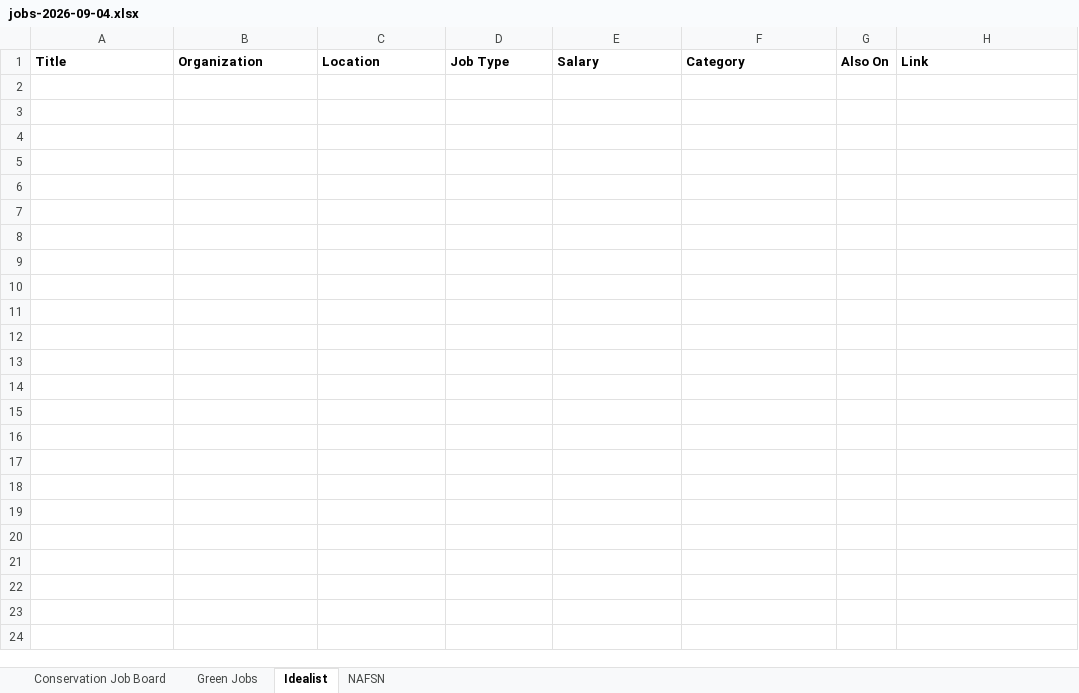
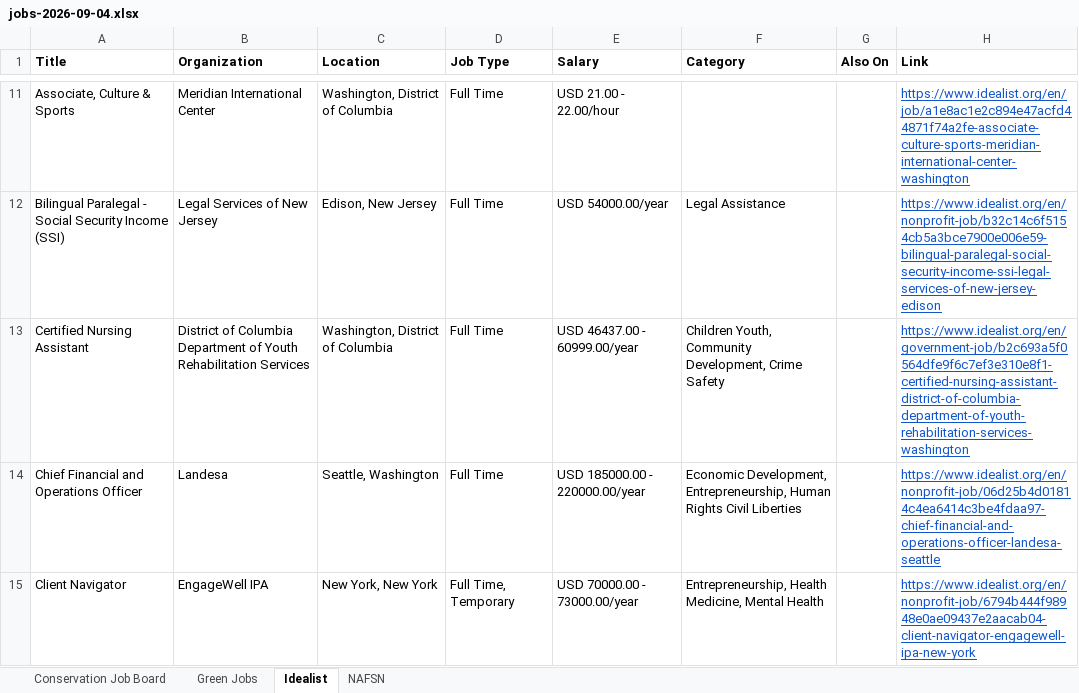
Before and after one commit to dchandarana07/jobs-digest, an Excel workbook: docs/xlsx/jobs-2026-09-04.xlsx, sheet Idealist, drawn as a sheet; only a part is shown, gaps mark what is left out; values as stored, in another font and other column widths than the file's, no borders; the diff covers the shown part only; the diff names each change by its address in the sheet, - before the commit and + after, or states it on an @@ line.

```diff
--- a/docs/xlsx/jobs-2026-09-04.xlsx (sheet Idealist)
+++ b/docs/xlsx/jobs-2026-09-04.xlsx (sheet Idealist)
+row 11: Associate, Culture & Sports | Meridian International Center | Washington, District of Columbia | Full Time | USD 21.00 - 22.00/hour |  |  | https://www.idealist.org/en/job/a1e8ac1e2c894e47acfd44871f74a2fe-associate-culture-sports-meridian-international-center-washington
+row 12: Bilingual Paralegal - Social Security Income (SSI) | Legal Services of New Jersey | Edison, New Jersey | Full Time | USD 54000.00/year | Legal Assistance |  | https://www.idealist.org/en/nonprofit-job/b32c14c6f5154cb5a3bce7900e006e59-bilingual-paralegal-social-security-income-ssi-legal-services-of-new-jersey-edison
+row 13: Certified Nursing Assistant | District of Columbia Department of Youth Rehabilitation Services | Washington, District of Columbia | Full Time | USD 46437.00 - 60999.00/year | Children Youth, Community Development, Crime Safety |  | https://www.idealist.org/en/government-job/b2c693a5f0564dfe9f6c7ef3e310e8f1-certified-nursing-assistant-district-of-columbia-department-of-youth-rehabilitation-services-washington
+row 14: Chief Financial and Operations Officer | Landesa | Seattle, Washington | Full Time | USD 185000.00 - 220000.00/year | Economic Development, Entrepreneurship, Human Rights Civil Liberties |  | https://www.idealist.org/en/nonprofit-job/06d25b4d01814c4ea6414c3be4fdaa97-chief-financial-and-operations-officer-landesa-seattle
+row 15: Client Navigator | EngageWell IPA | New York, New York | Full Time, Temporary | USD 70000.00 - 73000.00/year | Entrepreneurship, Health Medicine, Mental Health |  | https://www.idealist.org/en/nonprofit-job/6794b444f98948e0ae09437e2aacab04-client-navigator-engagewell-ipa-new-york
```
Also changed, not shown: 68 added rows elsewhere in this sheet, sheet Conservation Job Board, 3 other files.
